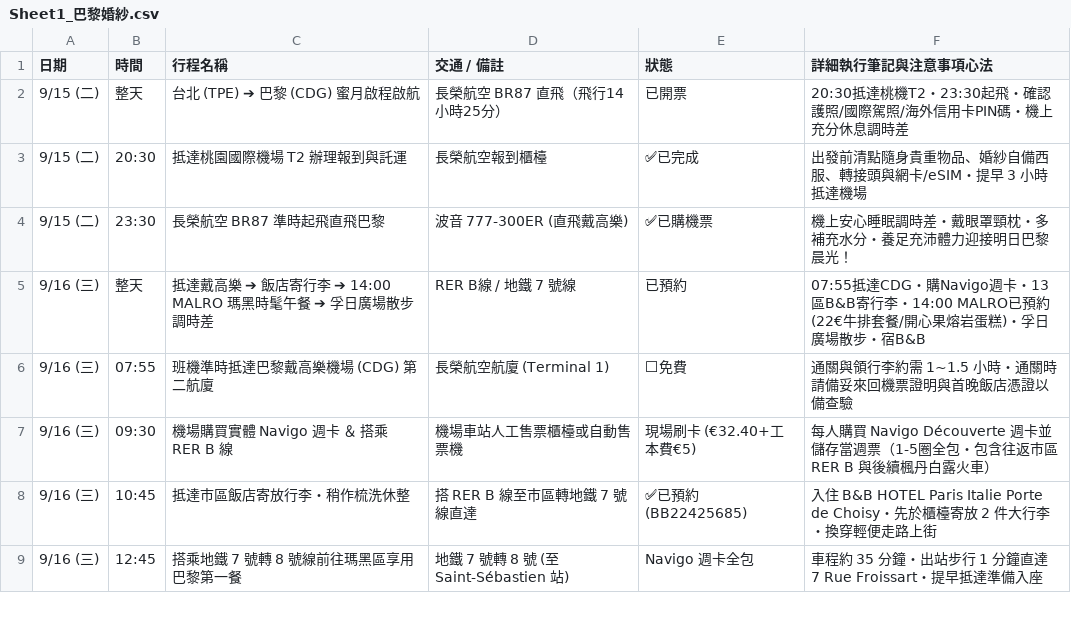
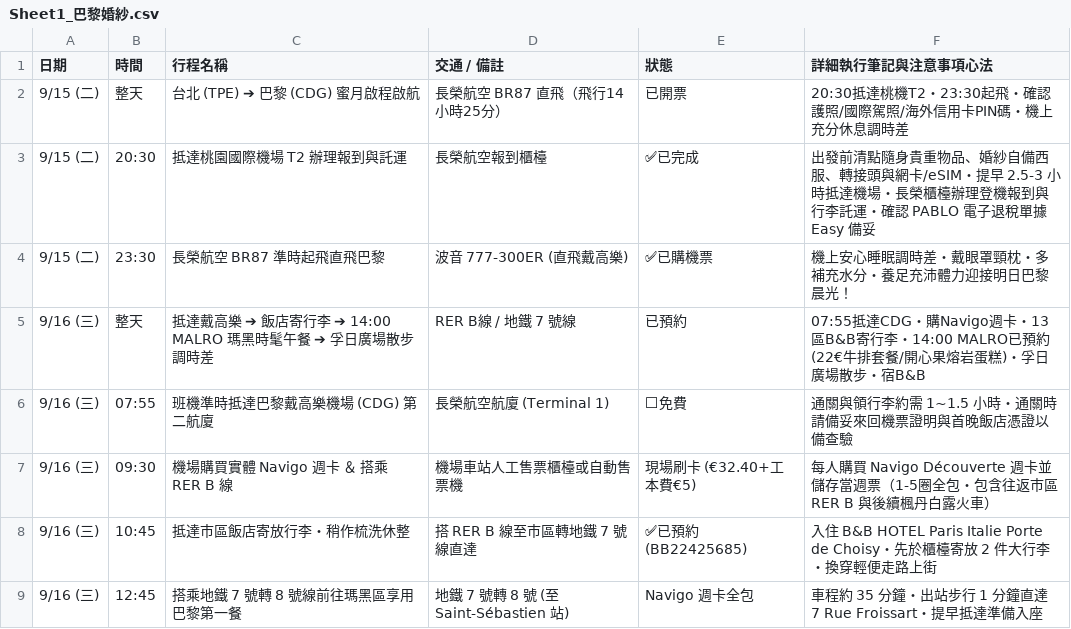
Before and after one commit to 56webb/mimo, a CSV file: Sheet1_巴黎婚紗.csv, drawn as a sheet; only a part is shown.

```diff
--- a/Sheet1_巴黎婚紗.csv
+++ b/Sheet1_巴黎婚紗.csv
@@ -2,3 +2,3 @@
 9/15 (二),整天,台北 (TPE) ➔ 巴黎 (CDG) 蜜月啟程啟航,長榮航空 BR87 直飛（飛行14小時25分）,已開票,20:30抵達桃機T2・23:30起飛・確認護照/國際駕照/海外信用卡PIN碼・機上充分休息調時差
-9/15 (二),20:30,抵達桃園國際機場 T2 辦理報到與託運,長榮航空報到櫃檯,✅已完成,出發前清點隨身貴重物品、婚紗自備西服、轉接頭與網卡/eSIM・提早 3 小時抵達機場
+9/15 (二),20:30,抵達桃園國際機場 T2 辦理報到與託運,長榮航空報到櫃檯,✅已完成,出發前清點隨身貴重物品、婚紗自備西服、轉接頭與網卡/eSIM・提早 2.5-3 小時抵達機場・長榮櫃檯辦理登機報到與行李託運・確認 PABLO 電子退稅單據 Easy 備妥
 9/15 (二),23:30,長榮航空 BR87 準時起飛直飛巴黎,波音 777-300ER (直飛戴高樂),✅已購機票,機上安心睡眠調時差・戴眼罩頸枕・多補充水分・養足充沛體力迎接明日巴黎晨光！
```
Also changed, not shown: 1 other file.
